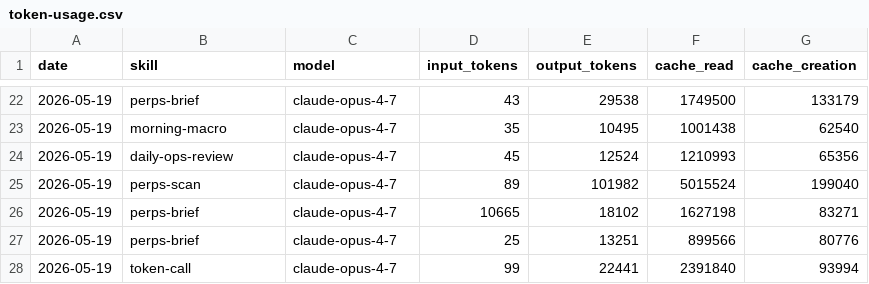
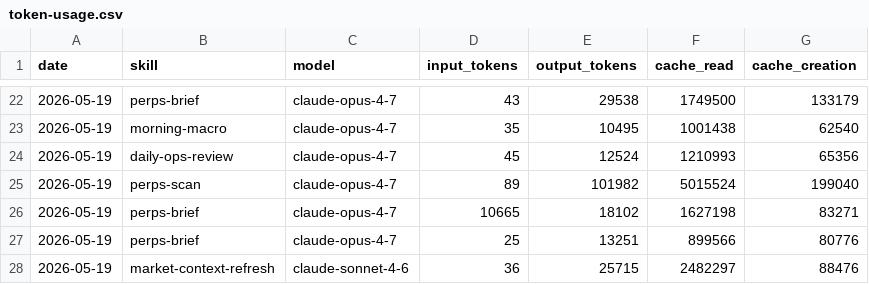
Before and after one commit to aeonfun/aeon, a CSV file: memory/token-usage.csv, drawn as a sheet; only a part is shown, gaps mark what is left out.

Commit message:
chore(market-context-refresh): auto-commit 2026-05-19

```diff
--- a/memory/token-usage.csv
+++ b/memory/token-usage.csv
@@ -27,2 +27,2 @@ date,skill,model,input_tokens,output_tokens,cache_read,cache_creation
 2026-05-19,perps-brief,claude-opus-4-7,25,13251,899566,80776
-2026-05-19,token-call,claude-opus-4-7,99,22441,2391840,93994
+2026-05-19,market-context-refresh,claude-sonnet-4-6,36,25715,2482297,88476
```
Also changed, not shown: 10 other files.
